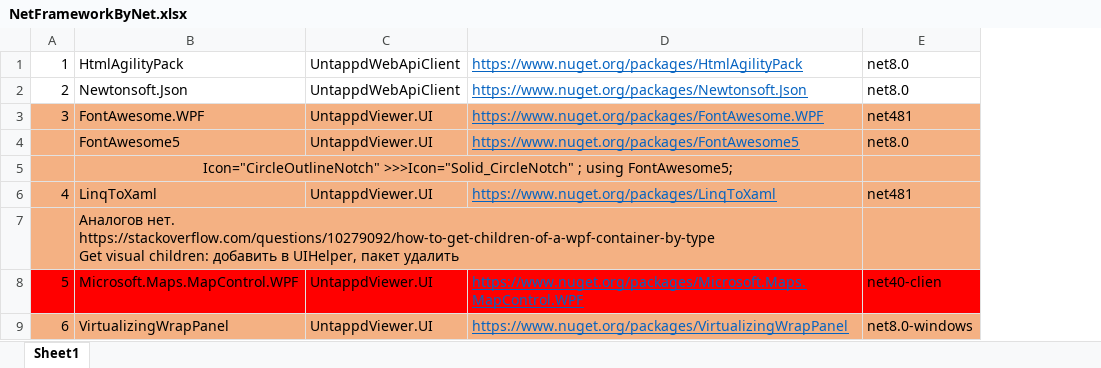
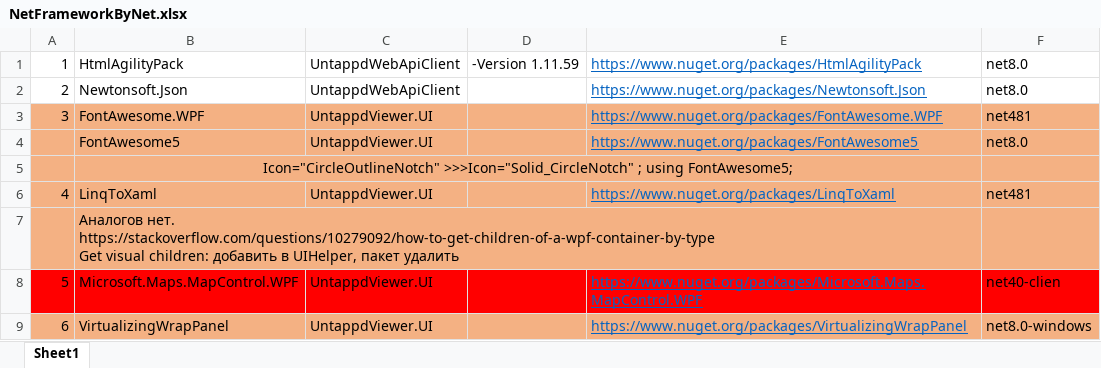
Before and after one commit to Fedor85/UntappdViewerNet, an Excel workbook: Additions/NetFrameworkByNet.xlsx, sheet Sheet1, drawn as a sheet; only a part is shown; values as stored, in another font and other column widths than the file's, no borders; the diff names each change by its address in the sheet, - before the commit and + after, or states it on an @@ line.

Commit message:
обновление в файле перехода на Net.

```diff
--- a/Additions/NetFrameworkByNet.xlsx (sheet Sheet1)
+++ b/Additions/NetFrameworkByNet.xlsx (sheet Sheet1)
+column D, row 1: -Version 1.11.59
```
